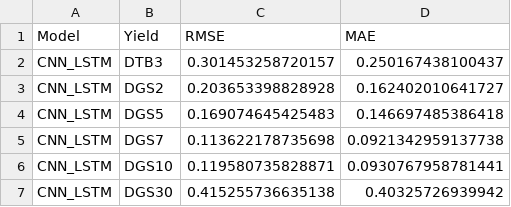
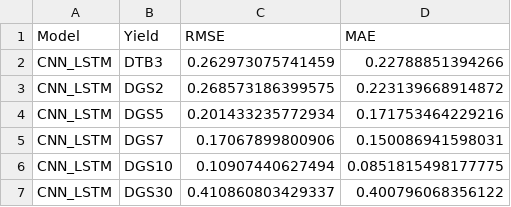
Before and after one commit to kjonomi/Rcode, a CSV file: Yield/14_CNN_LSTM_yield_metrics.csv, drawn as a sheet.

```diff
--- a/Yield/14_CNN_LSTM_yield_metrics.csv
+++ b/Yield/14_CNN_LSTM_yield_metrics.csv
@@ -1,7 +1,7 @@
 "Model","Yield","RMSE","MAE"
-"CNN_LSTM","DTB3",0.301453258720157,0.250167438100437
-"CNN_LSTM","DGS2",0.203653398828928,0.162402010641727
-"CNN_LSTM","DGS5",0.169074645425483,0.146697485386418
-"CNN_LSTM","DGS7",0.113622178735698,0.0921342959137738
-"CNN_LSTM","DGS10",0.119580735828871,0.0930767958781441
-"CNN_LSTM","DGS30",0.415255736635138,0.40325726939942
+"CNN_LSTM","DTB3",0.262973075741459,0.22788851394266
+"CNN_LSTM","DGS2",0.268573186399575,0.223139668914872
+"CNN_LSTM","DGS5",0.201433235772934,0.171753464229216
+"CNN_LSTM","DGS7",0.17067899800906,0.150086941598031
+"CNN_LSTM","DGS10",0.10907440627494,0.0851815498177775
+"CNN_LSTM","DGS30",0.410860803429337,0.400796068356122
```
Also changed, not shown: Yield/14_BiLSTM_test_predictions.csv, Yield/14_CNN_LSTM_test_predictions.csv, 30 other files.
